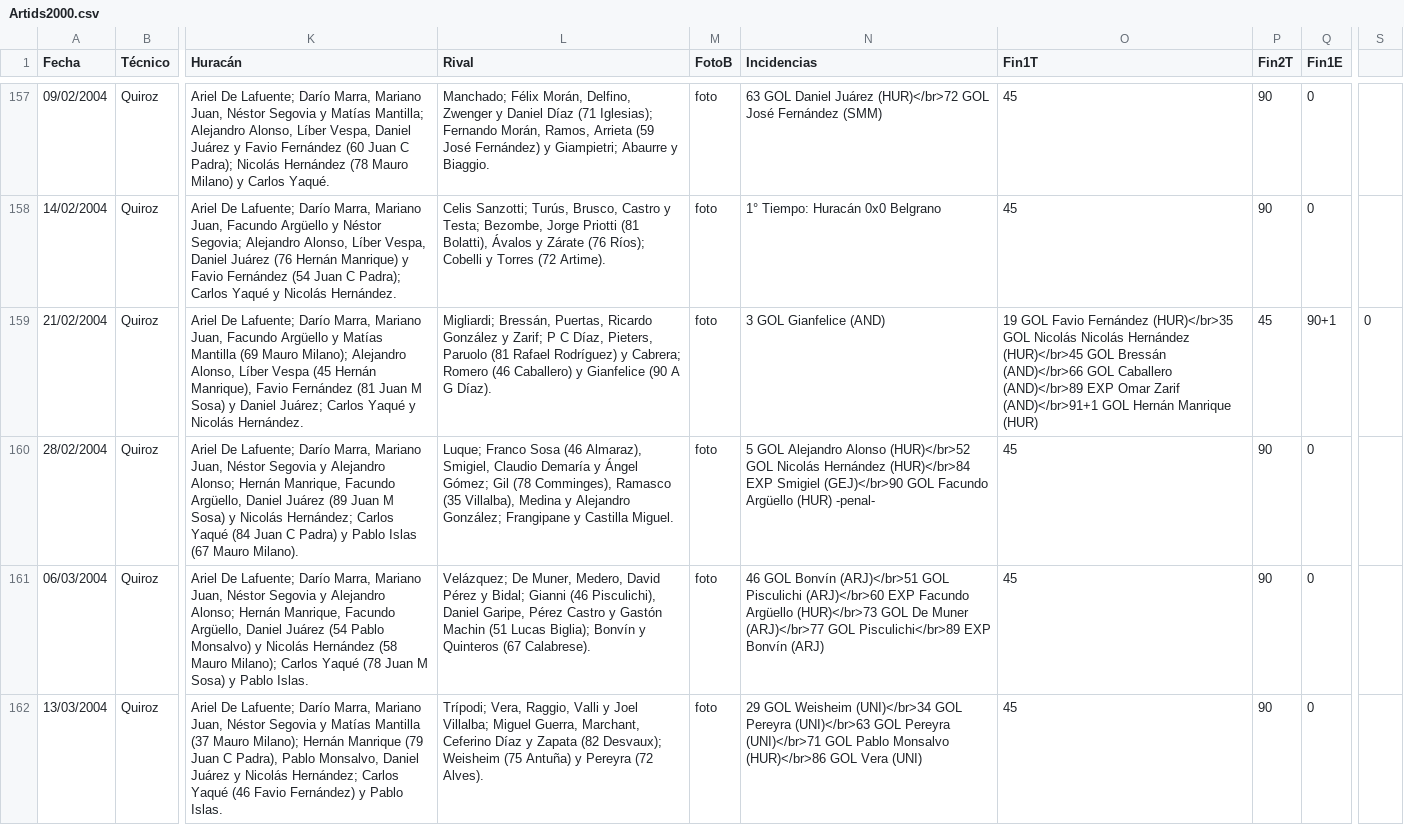
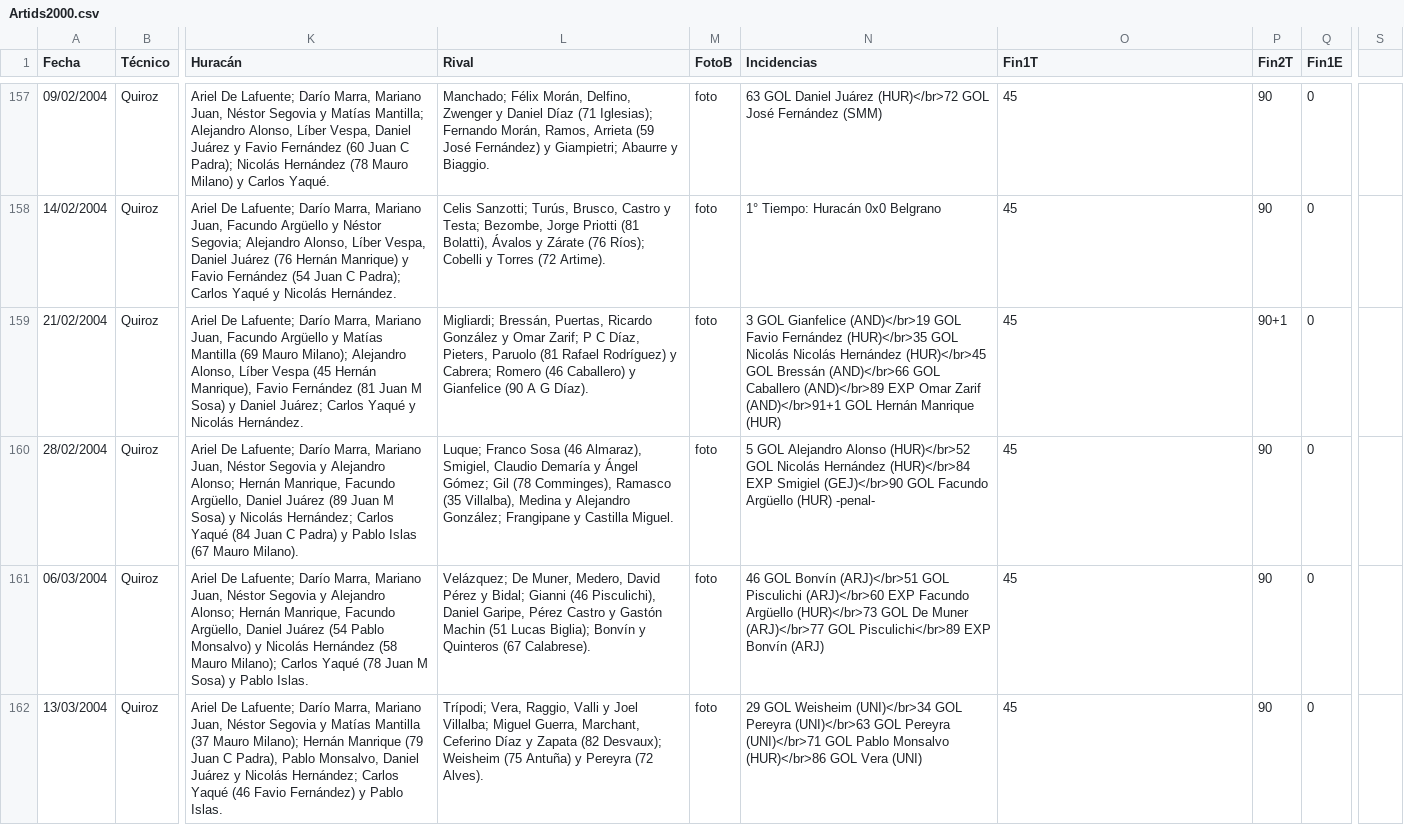
Before and after one commit to globopedia/Artids, a CSV file: Artids2000.csv, drawn as a sheet; only a part is shown, gaps mark what is left out; the diff names each change by its address in the sheet, - before the commit and + after, or states it on an @@ line.

Commit message:
Update Artids2000.csv

```diff
--- a/Artids2000.csv
+++ b/Artids2000.csv
-L159 (Rival): …González y Zarif; P…
+L159 (Rival): …González y Omar Zarif; P…
-N159 (Incidencias): …GOL Gianfelice (AND)
+N159 (Incidencias): …GOL Gianfelice (AND)</br>19 GOL Favio Fernández (HUR)</br>35 GOL Nicolás Nicolás Hernández (HUR)</br>45 GOL Bressán (AND)</br>66 GOL Caballero (AND)</br>89 EXP Omar Zarif (AND)</br>91+1 GOL Hernán Manrique (HUR)
-O159 (Fin1T): 19 GOL Favio Fernández (HUR)</br>35 GOL Nicolás Nicolás Hernández (HUR)</br>45 GOL Bressán (AND)</br>66 GOL Caballero (AND)</br>89 EXP Omar Zarif (AND)</br>91+1 GOL Hernán Manrique (HUR)
+O159 (Fin1T): 45
-P159 (Fin2T): 45
+P159 (Fin2T): 90+1
-Q159 (Fin1E): 90+1
+Q159 (Fin1E): 0
-S159: 0
+S159: (empty)
```
